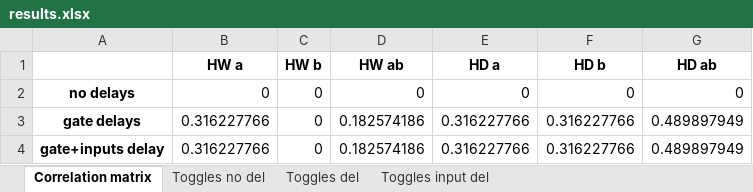
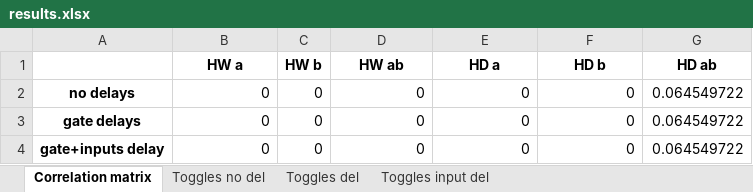
Before and after one commit to LorenzoGiacobbe/CodiceTesiMagistrale, an Excel workbook: correlations/spreadsheets/results.xlsx, sheet Correlation matrix, drawn as a sheet; values as stored, in another font and other column widths than the file's, no borders; the diff names each change by its address in the sheet, - before the commit and + after, or states it on an @@ line.

Commit message:
added interface for any type of gadget. Correlation calculation not working. TB needs to be modified

```diff
--- a/correlations/spreadsheets/results.xlsx (sheet Correlation matrix)
+++ b/correlations/spreadsheets/results.xlsx (sheet Correlation matrix)
-G2 (HD ab): 0
+G2 (HD ab): 0.064549722
-B3:B4 (HW a): 0.316227766
+B3:B4 (HW a): 0
-D3:D4 (HW ab): 0.182574186
+D3:D4 (HW ab): 0
-E3:E4 (HD a): 0.316227766
+E3:E4 (HD a): 0
-F3:F4 (HD b): 0.316227766
+F3:F4 (HD b): 0
-G3:G4 (HD ab): 0.489897949
+G3:G4 (HD ab): 0.064549722
```
Also changed, not shown: sheet Toggles del, sheet Toggles input del, charts or pictures, 28 other files.
